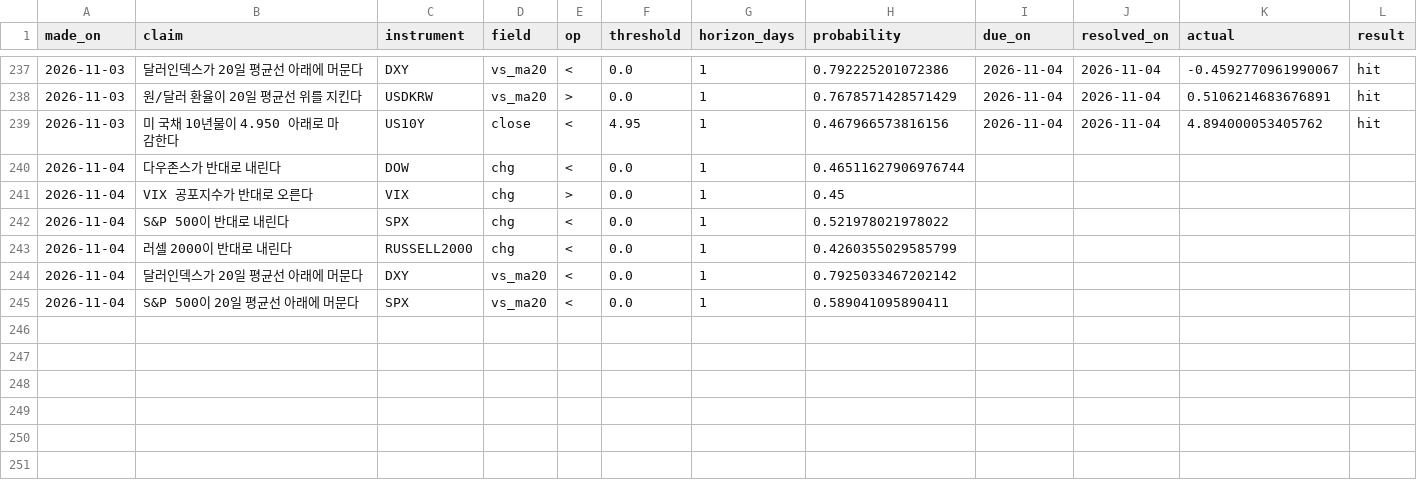
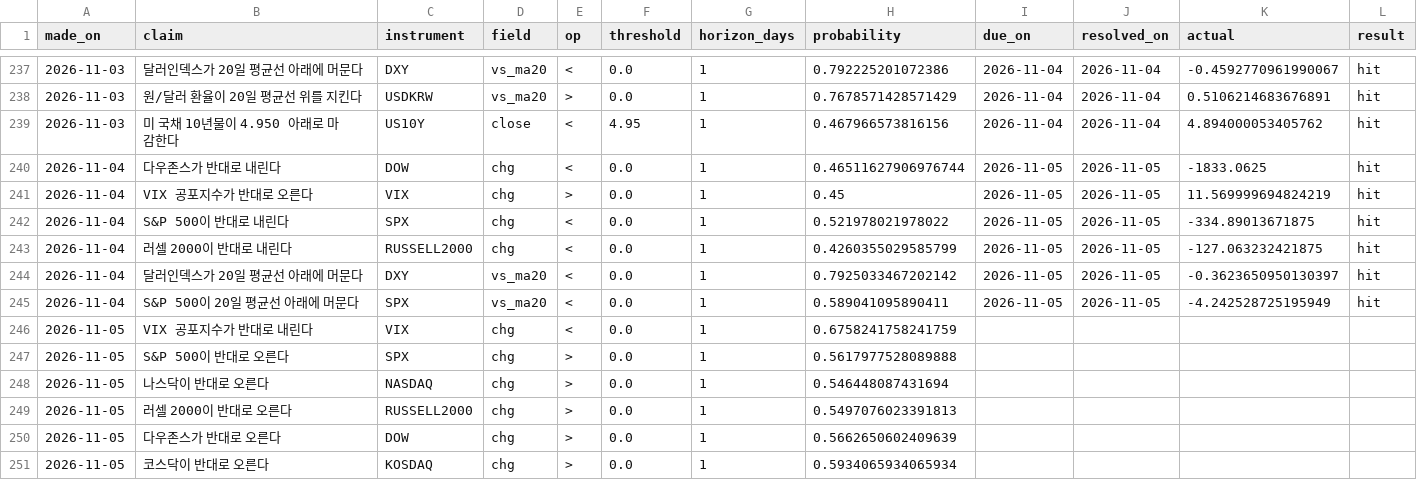
Before and after one commit to portailor/daily-brief, a CSV file: data/predictions.csv, drawn as a sheet; only a part is shown, gaps mark what is left out.

```diff
--- a/data/predictions.csv
+++ b/data/predictions.csv
@@ -239,7 +239,13 @@ made_on,claim,instrument,field,op,threshold,horizon_days,probability,due_on,reso
 2026-11-03,미 국채 10년물이 4.950 아래로 마감한다,US10Y,close,<,4.95,1,0.467966573816156,2026-11-04,2026-11-04,4.894000053405762,hit
-2026-11-04,다우존스가 반대로 내린다,DOW,chg,<,0.0,1,0.46511627906976744,,,,
-2026-11-04,VIX 공포지수가 반대로 오른다,VIX,chg,>,0.0,1,0.45,,,,
-2026-11-04,S&P 500이 반대로 내린다,SPX,chg,<,0.0,1,0.521978021978022,,,,
-2026-11-04,러셀 2000이 반대로 내린다,RUSSELL2000,chg,<,0.0,1,0.4260355029585799,,,,
-2026-11-04,달러인덱스가 20일 평균선 아래에 머문다,DXY,vs_ma20,<,0.0,1,0.7925033467202142,,,,
-2026-11-04,S&P 500이 20일 평균선 아래에 머문다,SPX,vs_ma20,<,0.0,1,0.589041095890411,,,,
+2026-11-04,다우존스가 반대로 내린다,DOW,chg,<,0.0,1,0.46511627906976744,2026-11-05,2026-11-05,-1833.0625,hit
+2026-11-04,VIX 공포지수가 반대로 오른다,VIX,chg,>,0.0,1,0.45,2026-11-05,2026-11-05,11.569999694824219,hit
+2026-11-04,S&P 500이 반대로 내린다,SPX,chg,<,0.0,1,0.521978021978022,2026-11-05,2026-11-05,-334.89013671875,hit
+2026-11-04,러셀 2000이 반대로 내린다,RUSSELL2000,chg,<,0.0,1,0.4260355029585799,2026-11-05,2026-11-05,-127.063232421875,hit
+2026-11-04,달러인덱스가 20일 평균선 아래에 머문다,DXY,vs_ma20,<,0.0,1,0.7925033467202142,2026-11-05,2026-11-05,-0.3623650950130397,hit
+2026-11-04,S&P 500이 20일 평균선 아래에 머문다,SPX,vs_ma20,<,0.0,1,0.589041095890411,2026-11-05,2026-11-05,-4.242528725195949,hit
+2026-11-05,VIX 공포지수가 반대로 내린다,VIX,chg,<,0.0,1,0.6758241758241759,,,,
+2026-11-05,S&P 500이 반대로 오른다,SPX,chg,>,0.0,1,0.5617977528089888,,,,
+2026-11-05,나스닥이 반대로 오른다,NASDAQ,chg,>,0.0,1,0.546448087431694,,,,
+2026-11-05,러셀 2000이 반대로 오른다,RUSSELL2000,chg,>,0.0,1,0.5497076023391813,,,,
+2026-11-05,다우존스가 반대로 오른다,DOW,chg,>,0.0,1,0.5662650602409639,,,,
+2026-11-05,코스닥이 반대로 오른다,KOSDAQ,chg,>,0.0,1,0.5934065934065934,,,,
```
Also changed, not shown: 3 other files.
